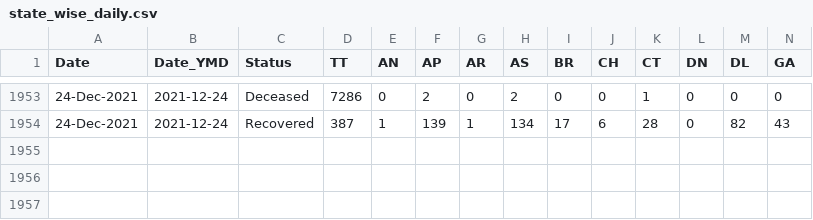
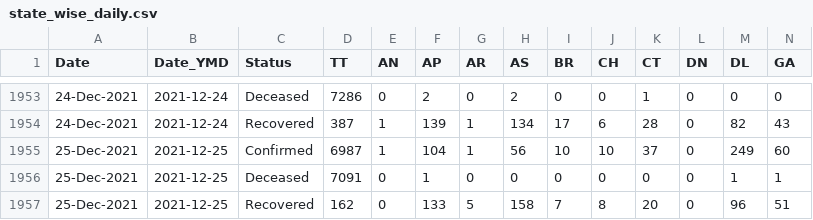
Before and after one commit to incovid19/data-staging, a CSV file: csv/latest/state_wise_daily.csv, drawn as a sheet; only a part is shown, gaps mark what is left out; rows hold the shown columns only; the diff names each change by its address in the sheet, - before the commit and + after, or states it on an @@ line.

```diff
--- a/csv/latest/state_wise_daily.csv
+++ b/csv/latest/state_wise_daily.csv
+row 1955: 25-Dec-2021 | 2021-12-25 | Confirmed | 6987 | 1 | 104 | 1 | 56 | 10 | 10 | 37 | 0 | 249 | 60
+row 1956: 25-Dec-2021 | 2021-12-25 | Deceased | 7091 | 0 | 1 | 0 | 0 | 0 | 0 | 0 | 0 | 1 | 1
+row 1957: 25-Dec-2021 | 2021-12-25 | Recovered | 162 | 0 | 133 | 5 | 158 | 7 | 8 | 20 | 0 | 96 | 51
```
Also changed, not shown: csv/latest/case_time_series.csv, csv/latest/state_wise.csv, 44 other files.
